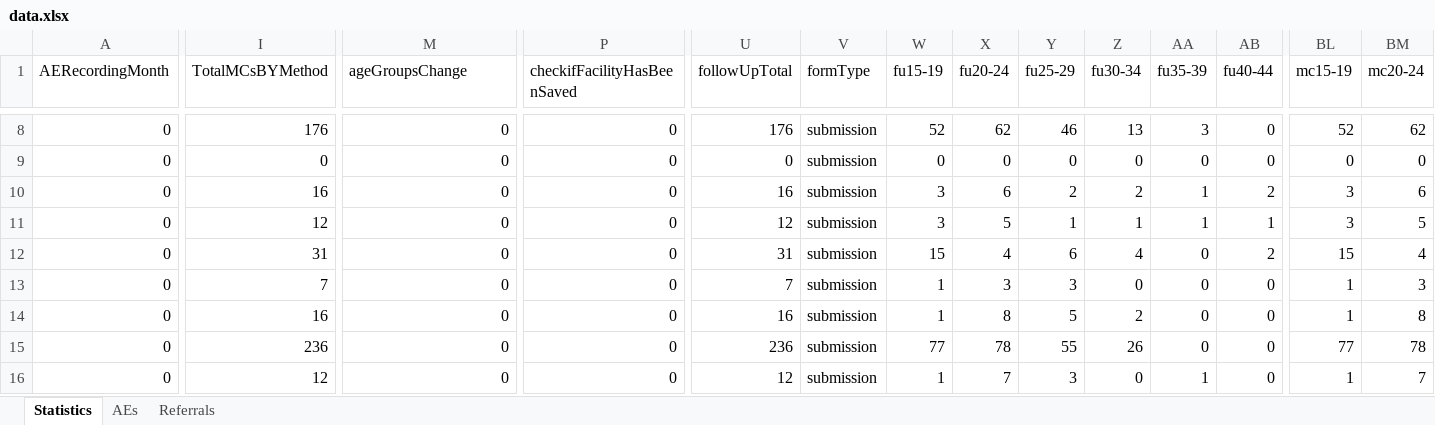
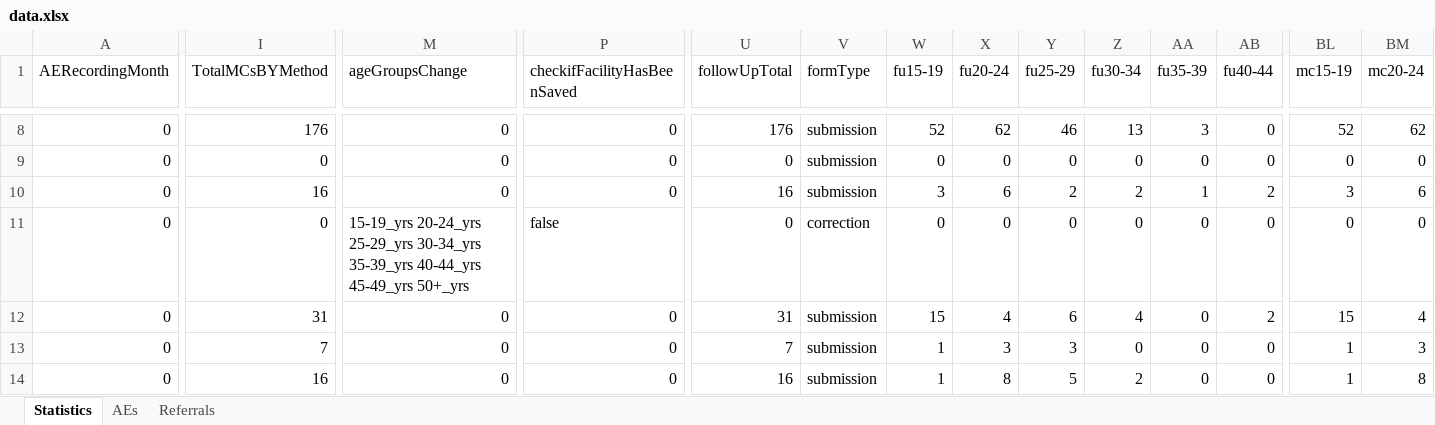
Before and after one commit to ashleymutenha/zazicProgrammaticReport, an Excel workbook: data.xlsx, sheet Statistics, drawn as a sheet; only a part is shown, gaps mark what is left out; the shorter side is filled out with more unchanged rows; values as stored, in another font and other column widths than the file's, no cell formats; the diff covers the shown part only; the diff names each change by its address in the sheet, - before the commit and + after, or states it on an @@ line.

```diff
--- a/data.xlsx (sheet Statistics)
+++ b/data.xlsx (sheet Statistics)
-I11 (TotalMCsBYMethod): 12
+I11 (TotalMCsBYMethod): 0
-M11 (ageGroupsChange): 0
+M11 (ageGroupsChange): 15-19_yrs 20-24_yrs 25-29_yrs 30-34_yrs 35-39_yrs 40-44_yrs 45-49_yrs 50+_yrs
-P11 (checkifFacilityHasBeenSaved): 0
+P11 (checkifFacilityHasBeenSaved): false
-U11 (followUpTotal): 12
+U11 (followUpTotal): 0
-V11 (formType): submission
+V11 (formType): correction
-W11 (fu15-19): 3
+W11 (fu15-19): 0
-X11 (fu20-24): 5
+X11 (fu20-24): 0
-Y11 (fu25-29): 1
+Y11 (fu25-29): 0
-Z11 (fu30-34): 1
+Z11 (fu30-34): 0
-AA11 (fu35-39): 1
+AA11 (fu35-39): 0
-AB11 (fu40-44): 1
+AB11 (fu40-44): 0
-BL11 (mc15-19): 3
+BL11 (mc15-19): 0
-BM11 (mc20-24): 5
+BM11 (mc20-24): 0
```
Also changed, not shown: 18 edited cells elsewhere in this sheet, cell formats, ZDIPlookup.xlsx, corrections.xlsx, 4 other files.
